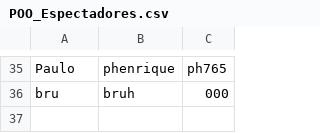
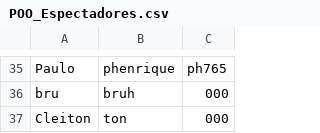
Before and after one commit to DisciplinasProgramacao/lpm_projetos_3_4_5-grupo4-g2, a CSV file: codigo/lpm_projetos_3_4_5/src/csv_files_test/POO_Espectadores.csv, drawn as a sheet; only a part is shown, gaps mark what is left out.

```diff
--- a/codigo/lpm_projetos_3_4_5/src/csv_files_test/POO_Espectadores.csv
+++ b/codigo/lpm_projetos_3_4_5/src/csv_files_test/POO_Espectadores.csv
@@ -36 +36,2 @@ Paulo;phenrique;ph765
 bru;bruh;000
+Cleiton;ton;000
```
Also changed, not shown: codigo/lpm_projetos_3_4_5/bin/csv_files_test/POO_Audiencia.csv, codigo/lpm_projetos_3_4_5/bin/csv_files_test/POO_Espectadores.csv, 13 other files.
